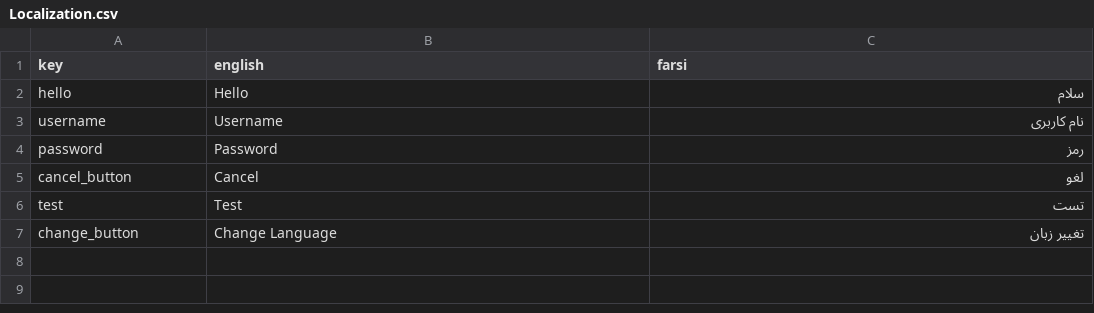
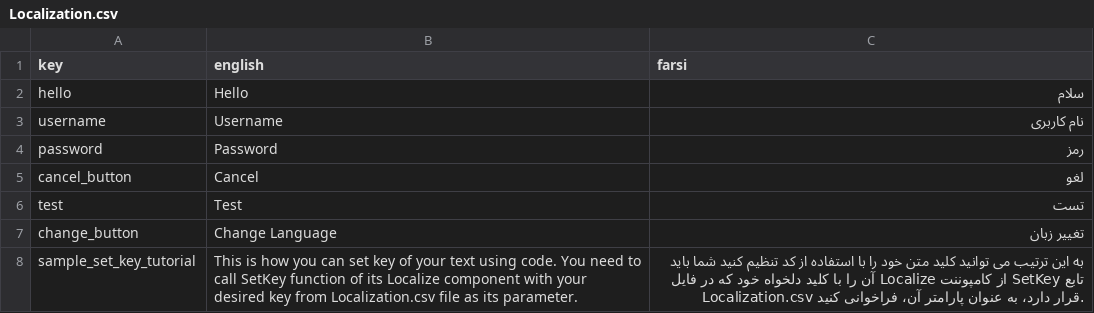
Before and after one commit to SMahdiFaghih/Localization-System, a CSV file: Assets/Resources/Localization/Localization.csv, drawn as a sheet; only a part is shown; the diff covers the shown part only.

Commit message:
added sample scene and tutorial for SetKey function

```diff
--- a/Assets/Resources/Localization/Localization.csv
+++ b/Assets/Resources/Localization/Localization.csv
@@ -7 +7,2 @@
 "change_button","Change Language","تغيير زبان"
+"sample_set_key_tutorial","This is how you can set key of your text using code. You need to call SetKey function of its Localize component with your desired key from Localization.csv file as its parameter.","به این ترتیب می توانید کلید متن خود را با استفاده از کد تنظیم کنید شما باید تابع SetKey از کامپوننت Localize آن را با کلید دلخواه خود که در فایل Localization.csv قرار دارد، به عنوان پارامتر آن، فراخوانی کنید."
```
Also changed, not shown: 2 added rows elsewhere in this file, 8 other files.
